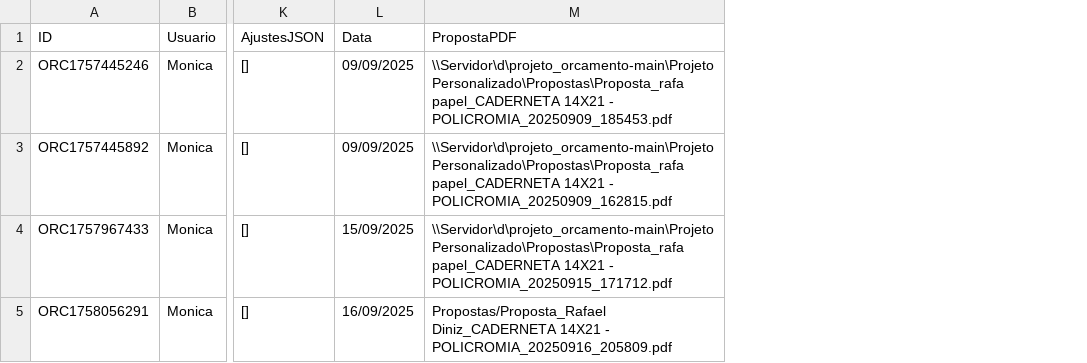
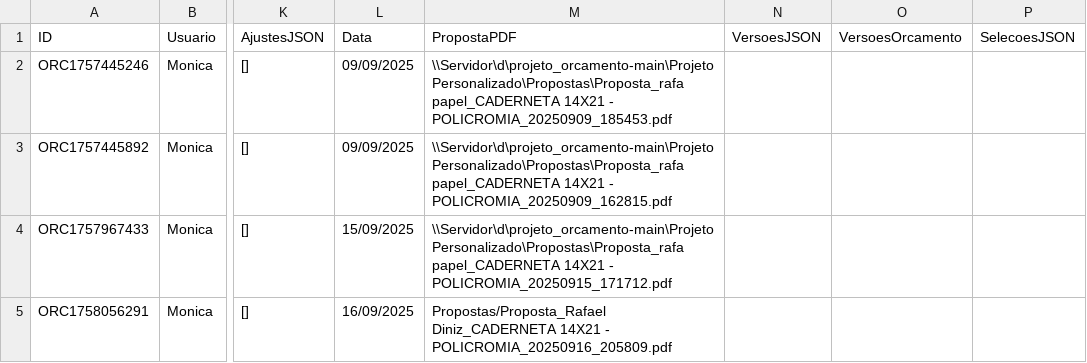
Before and after one commit to controleciceropapelaria-design/Orcamentopersonalizado, a CSV file: data/orcamentos_novo.csv, drawn as a sheet; only a part is shown, gaps mark what is left out; the diff covers the shown part only; the diff names each change by its address in the sheet, - before the commit and + after, or states it on an @@ line.

Commit message:
Update orcamentos_novo.csv via Streamlit

```diff
--- a/data/orcamentos_novo.csv
+++ b/data/orcamentos_novo.csv
+column N (VersoesJSON), empty
+column O (VersoesOrcamento), empty
+column P (SelecoesJSON), empty
```
Also changed, not shown: 4 edited cells elsewhere in this file.
